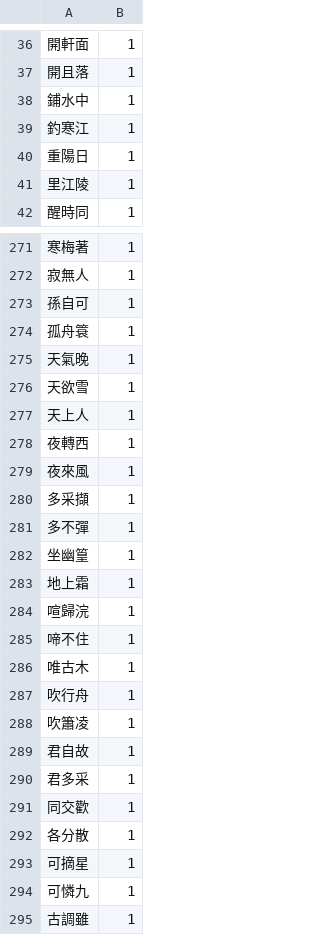
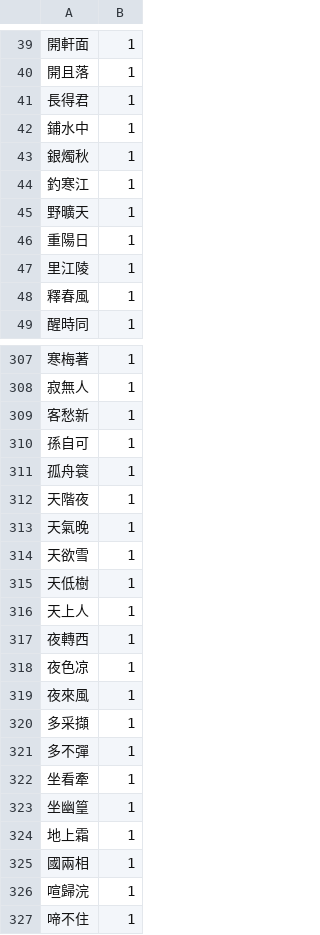
Before and after one commit to artxgj/lawler-family-math, a CSV file: classical-chinese-poetry/frequencies/tang-poems-read-trigrams-freqs.csv, drawn as a sheet; only a part is shown, gaps mark what is left out; the shorter side is filled out with more unchanged rows; the diff covers the shown part only; the diff names each change by its address in the sheet, - before the commit and + after, or states it on an @@ line.

Commit message:
added three more tang poems

```diff
--- a/classical-chinese-poetry/frequencies/tang-poems-read-trigrams-freqs.csv
+++ b/classical-chinese-poetry/frequencies/tang-poems-read-trigrams-freqs.csv
+row 41: 長得君 | 1
+row 43: 銀燭秋 | 1
+row 45: 野曠天 | 1
+row 48: 釋春風 | 1
+row 309: 客愁新 | 1
+row 312: 天階夜 | 1
+row 315: 天低樹 | 1
+row 318: 夜色凉 | 1
+row 322: 坐看牽 | 1
+row 325: 國兩相 | 1
```
Also changed, not shown: 42 added rows elsewhere in this file, classical-chinese-poetry/frequencies/tang-poems-read-bigrams-freqs.csv, classical-chinese-poetry/frequencies/tang-poems-read-chars-freqs.csv, 6 other files.
